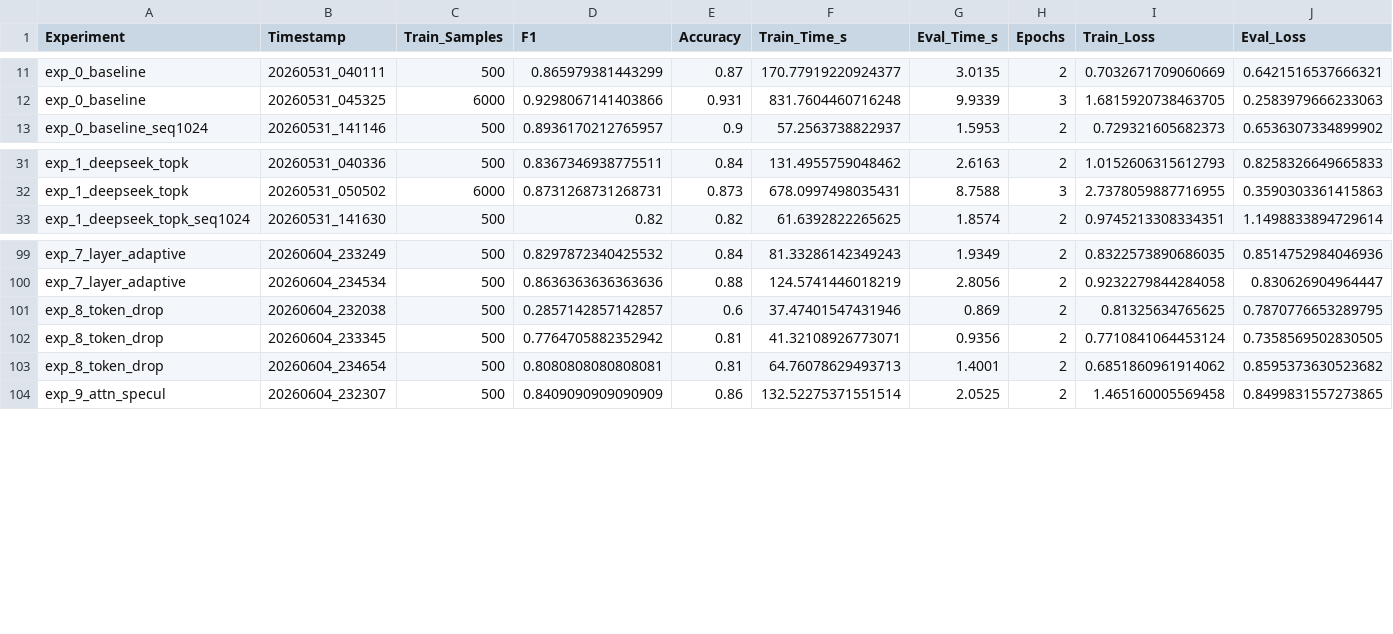
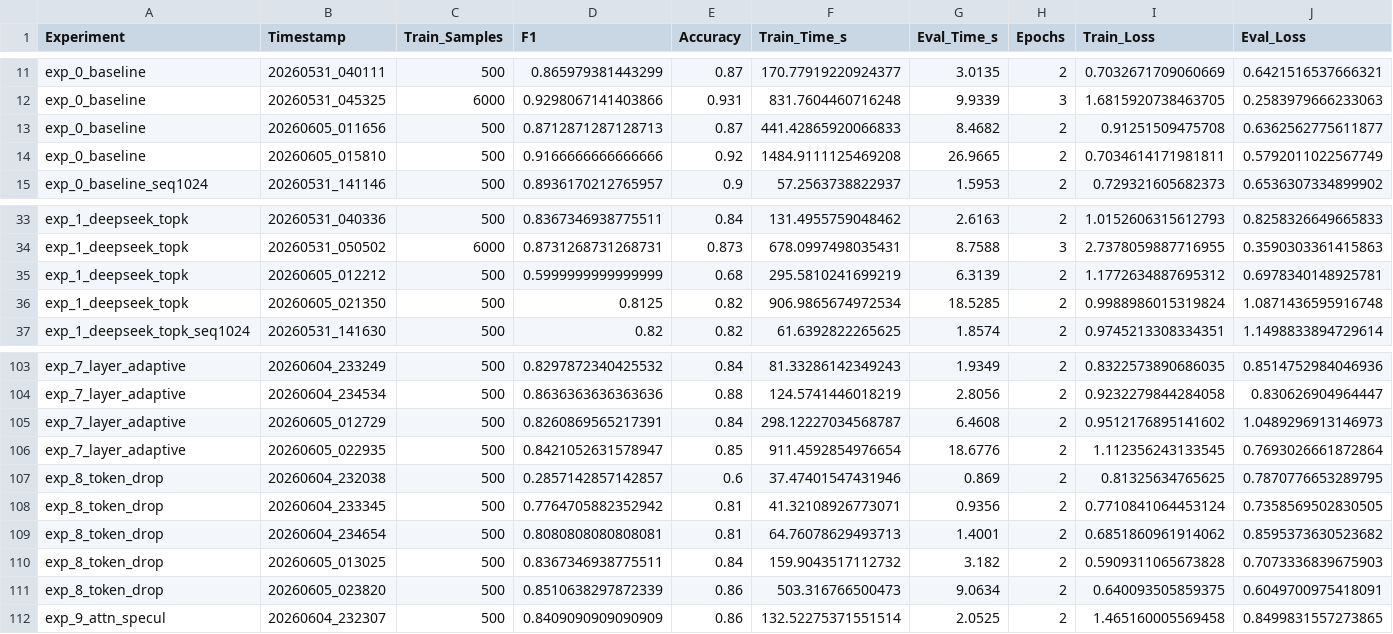
Before and after one commit to YehyunLee/bigger-bird-experiments, a CSV file: benchmarks/comparison.csv, drawn as a sheet; only a part is shown, gaps mark what is left out; rows hold the shown columns only; the diff names each change by its address in the sheet, - before the commit and + after, or states it on an @@ line.

Commit message:
Add ultra-long sequence complexity benchmarks and update comparison results
- Extended complexity benchmarks to include sequence lengths 8192, 16384, and 32768 with batch size 1 for memory efficiency.
- Added complexity results for experiments 0, 1, 7, and 10 at ultra-long sequences, showing baseline OOM at 32768 while sparse methods (exp 1, 7, 10) handle it successfully.
- Updated comparison.csv with new benchmark runs from June 5th for experiments 0, 1, 7, and 8 at 500 samples with extended sequence lengths.
- Regener

```diff
--- a/benchmarks/comparison.csv
+++ b/benchmarks/comparison.csv
+row 13: exp_0_baseline | 20260605_011656 | 500 | 0.8712871287128713 | 0.87 | 441.42865920066833 | 8.4682 | 2 | 0.91251509475708 | 0.6362562775611877
+row 14: exp_0_baseline | 20260605_015810 | 500 | 0.9166666666666666 | 0.92 | 1484.9111125469208 | 26.9665 | 2 | 0.7034614171981811 | 0.5792011022567749
+row 35: exp_1_deepseek_topk | 20260605_012212 | 500 | 0.5999999999999999 | 0.68 | 295.5810241699219 | 6.3139 | 2 | 1.1772634887695312 | 0.6978340148925781
+row 36: exp_1_deepseek_topk | 20260605_021350 | 500 | 0.8125 | 0.82 | 906.9865674972534 | 18.5285 | 2 | 0.9988986015319824 | 1.0871436595916748
+row 105: exp_7_layer_adaptive | 20260605_012729 | 500 | 0.8260869565217391 | 0.84 | 298.12227034568787 | 6.4608 | 2 | 0.9512176895141602 | 1.0489296913146973
+row 106: exp_7_layer_adaptive | 20260605_022935 | 500 | 0.8421052631578947 | 0.85 | 911.4592854976654 | 18.6776 | 2 | 1.112356243133545 | 0.7693026661872864
+row 110: exp_8_token_drop | 20260605_013025 | 500 | 0.8367346938775511 | 0.84 | 159.9043517112732 | 3.182 | 2 | 0.5909311065673828 | 0.7073336839675903
+row 111: exp_8_token_drop | 20260605_023820 | 500 | 0.8510638297872339 | 0.86 | 503.316766500473 | 9.0634 | 2 | 0.640093505859375 | 0.6049700975418091
```
Also changed, not shown: 21 other files.
